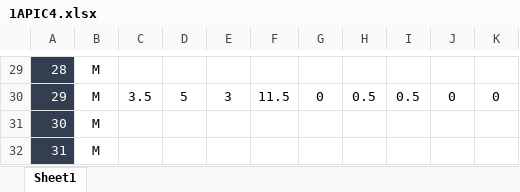
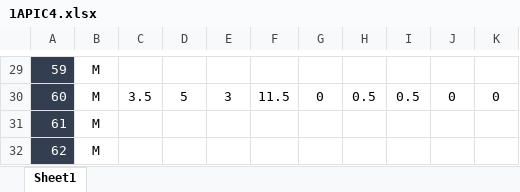
Before and after one commit to Bellaouali-anas/student-performance-analysis, an Excel workbook: data/1APIC4.xlsx, sheet Sheet1, drawn as a sheet; only a part is shown, gaps mark what is left out; values as stored, in another font and other column widths than the file's, no borders; the diff covers the shown part only; the diff names each change by its address in the sheet, - before the commit and + after, or states it on an @@ line.

```diff
--- a/data/1APIC4.xlsx (sheet Sheet1)
+++ b/data/1APIC4.xlsx (sheet Sheet1)
-A29: 28
+A29: 59
-A30: 29
+A30: 60
-A31: 30
+A31: 61
-A32: 31
+A32: 62
```
Also changed, not shown: 3 added rows, 3 removed rows and 25 edited cells elsewhere in this sheet, data/1APIC3.xlsx, data/1APIC5.xlsx, 2 other files.
